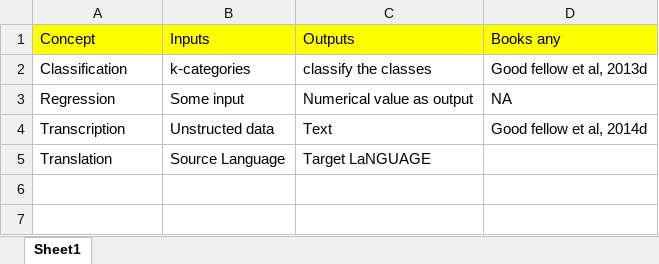
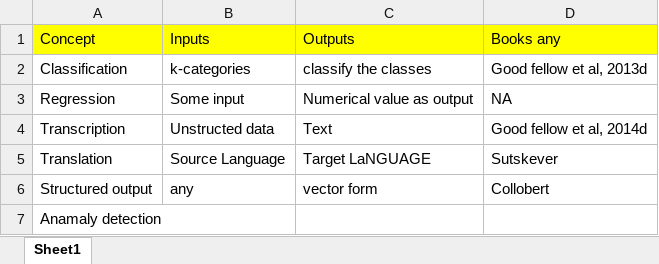
Before and after one commit to crtejavardhanreddy/TejaVardhanReddy, an Excel workbook: Teja_AI/Books_DL/Types_Of_Inputs.xlsx, sheet Sheet1, drawn as a sheet; values as stored, in another font and other column widths than the file's, no borders; the diff names each change by its address in the sheet, - before the commit and + after, or states it on an @@ line.

```diff
--- a/Teja_AI/Books_DL/Types_Of_Inputs.xlsx (sheet Sheet1)
+++ b/Teja_AI/Books_DL/Types_Of_Inputs.xlsx (sheet Sheet1)
-D5 (Books any): (empty)
+D5 (Books any): Sutskever
+row 6: Structured output | any | vector form | Collobert
+row 7: Anamaly detection
```
Also changed, not shown: 1 other file.
